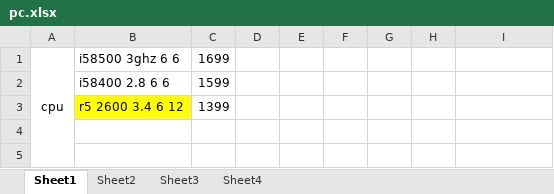
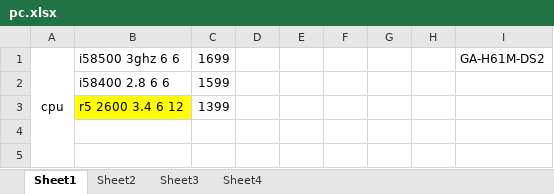
Before and after one commit to chenmget/myWork, an Excel workbook: pc.xlsx, sheet Sheet1, drawn as a sheet; only a part is shown; values as stored, in another font and other column widths than the file's, no borders; the diff names each change by its address in the sheet, - before the commit and + after, or states it on an @@ line.

```diff
--- a/pc.xlsx (sheet Sheet1)
+++ b/pc.xlsx (sheet Sheet1)
-I1: (empty)
+I1: GA-H61M-DS2
```
Also changed, not shown: sheet Sheet2.
